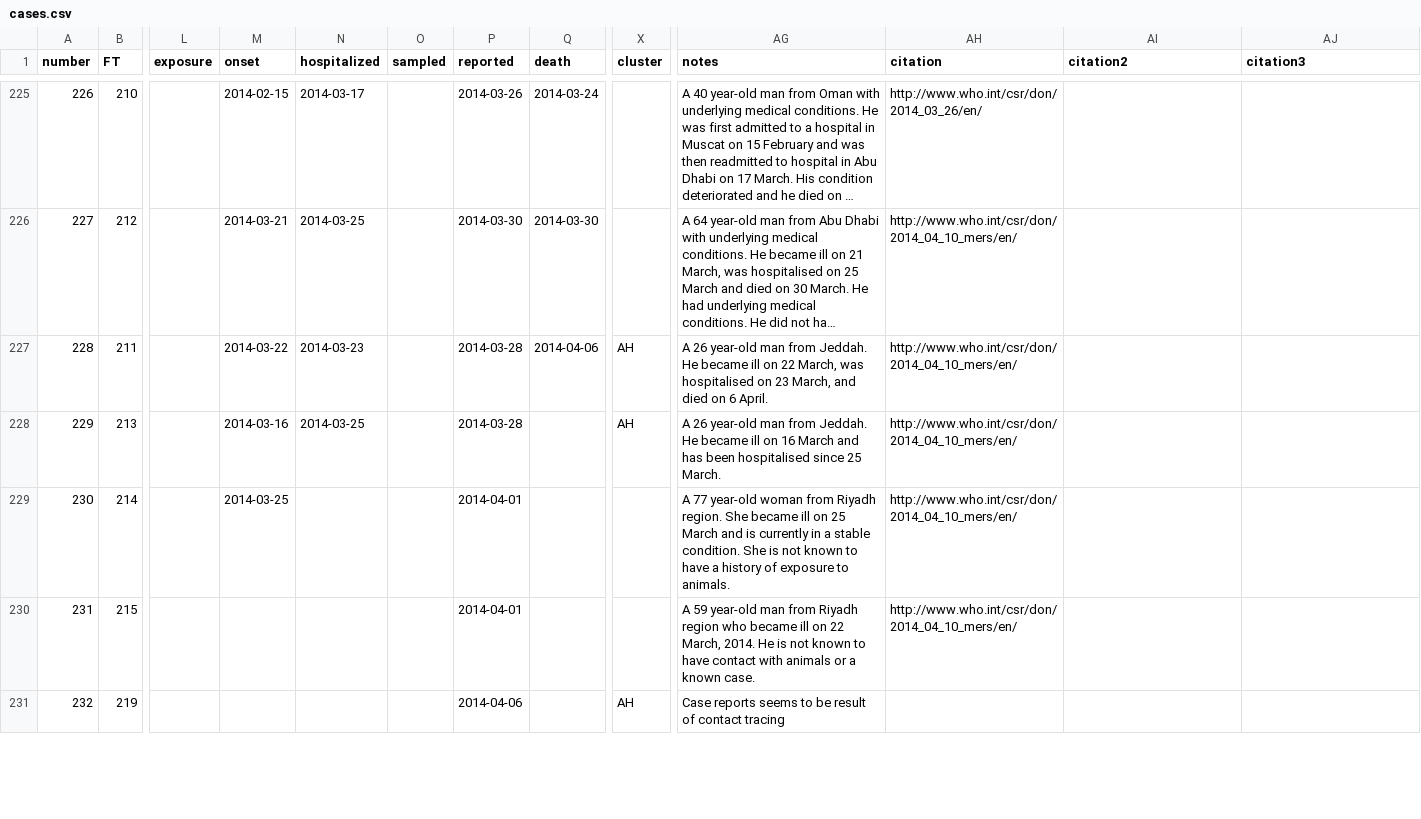
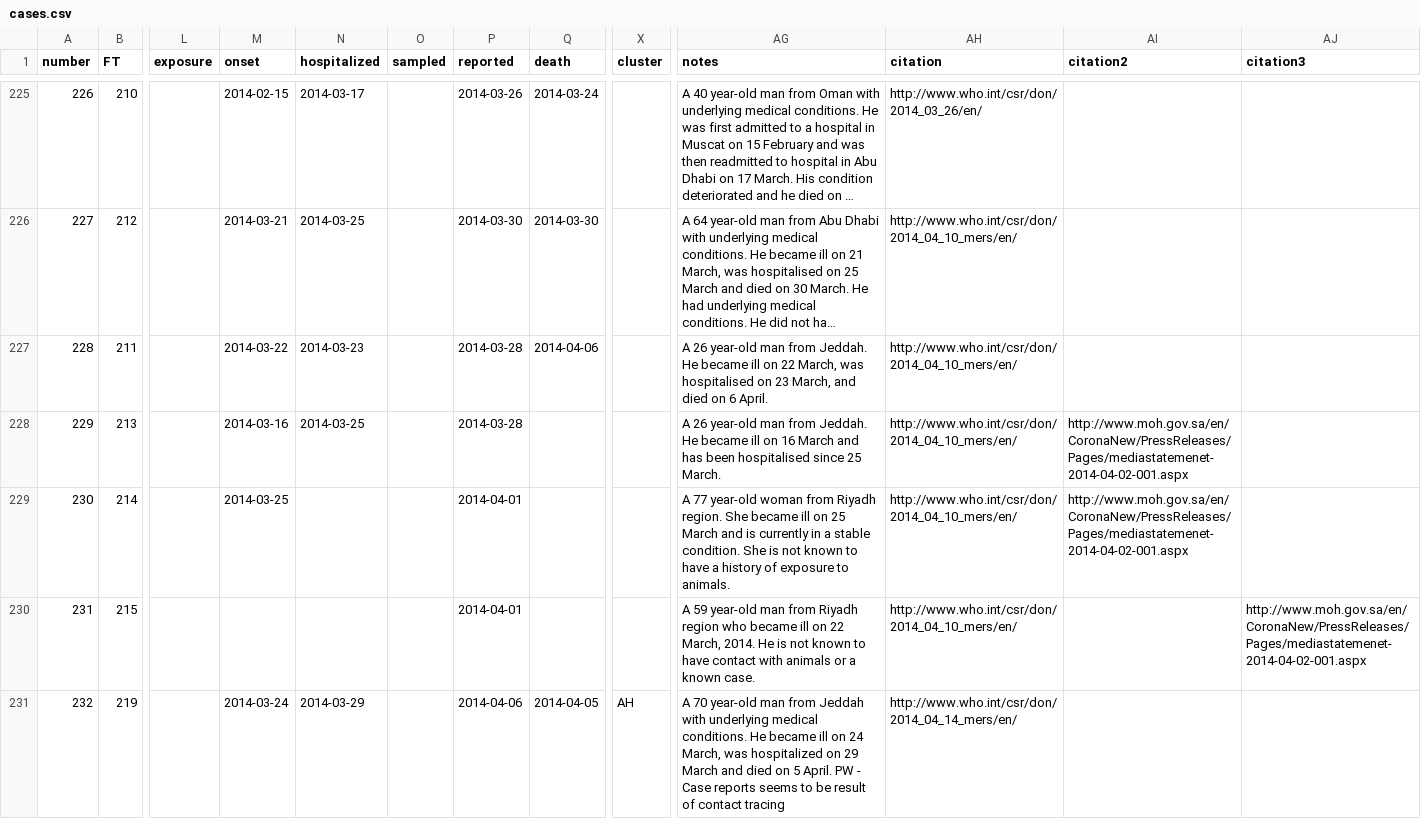
Before and after one commit to rambaut/MERS-Cases, a CSV file: data/cases.csv, drawn as a sheet; only a part is shown, gaps mark what is left out; long unchanged cells end in …; the diff covers the shown part only; the diff names each change by its address in the sheet, - before the commit and + after, or states it on an @@ line.

Commit message:
15 #MERS case details from @WHO report. Variable detail. Unclear if Jeddah cases are one cluster.

```diff
--- a/data/cases.csv
+++ b/data/cases.csv
-X227:X228 (cluster): AH
+X227:X228 (cluster): (empty)
-AI228:AI229 (citation2): (empty)
+AI228:AI229 (citation2): http://www.moh.gov.sa/en/CoronaNew/PressReleases/Pages/mediastatemenet-2014-04-02-001.aspx
-AJ230 (citation3): (empty)
+AJ230 (citation3): http://www.moh.gov.sa/en/CoronaNew/PressReleases/Pages/mediastatemenet-2014-04-02-001.aspx
-M231 (onset): (empty)
+M231 (onset): 2014-03-24
-N231 (hospitalized): (empty)
+N231 (hospitalized): 2014-03-29
-Q231 (death): (empty)
+Q231 (death): 2014-04-05
-AG231 (notes): Case reports…
+AG231 (notes): A 70 year-old man from Jeddah with underlying medical conditions. He became ill on 24 March, was hospitalized on 29 March and died on 5 April. PW - Case reports…
-AH231 (citation): (empty)
+AH231 (citation): http://www.who.int/csr/don/2014_04_14_mers/en/
```
Also changed, not shown: 5 added rows and 119 edited cells elsewhere in this file.
